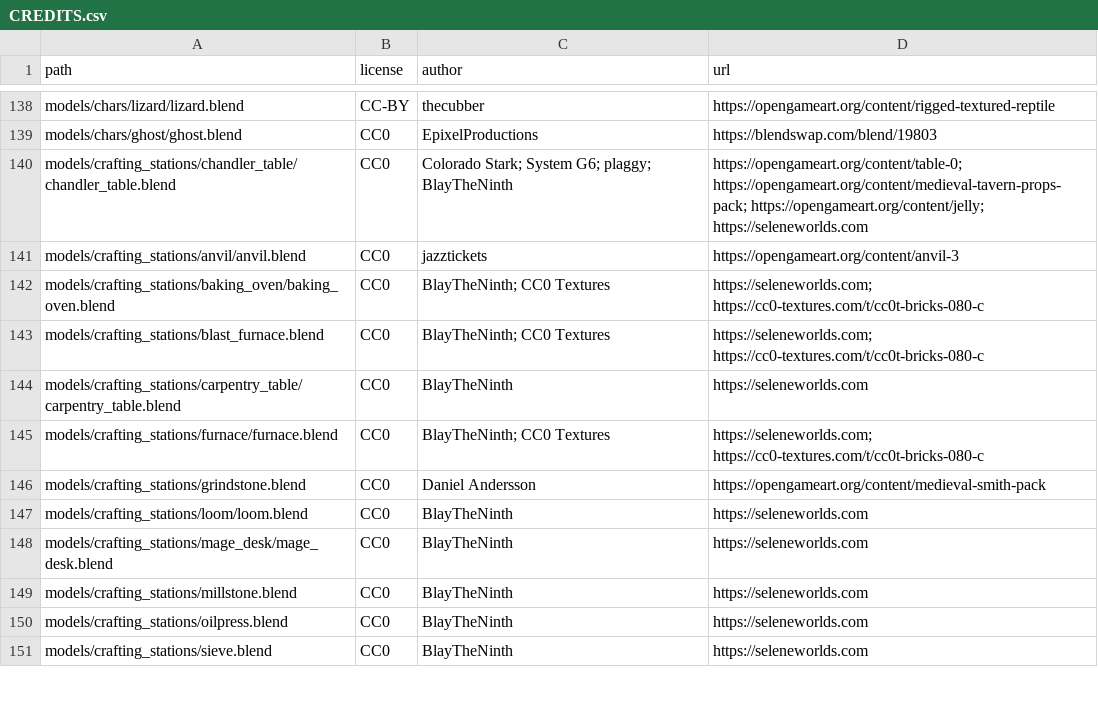
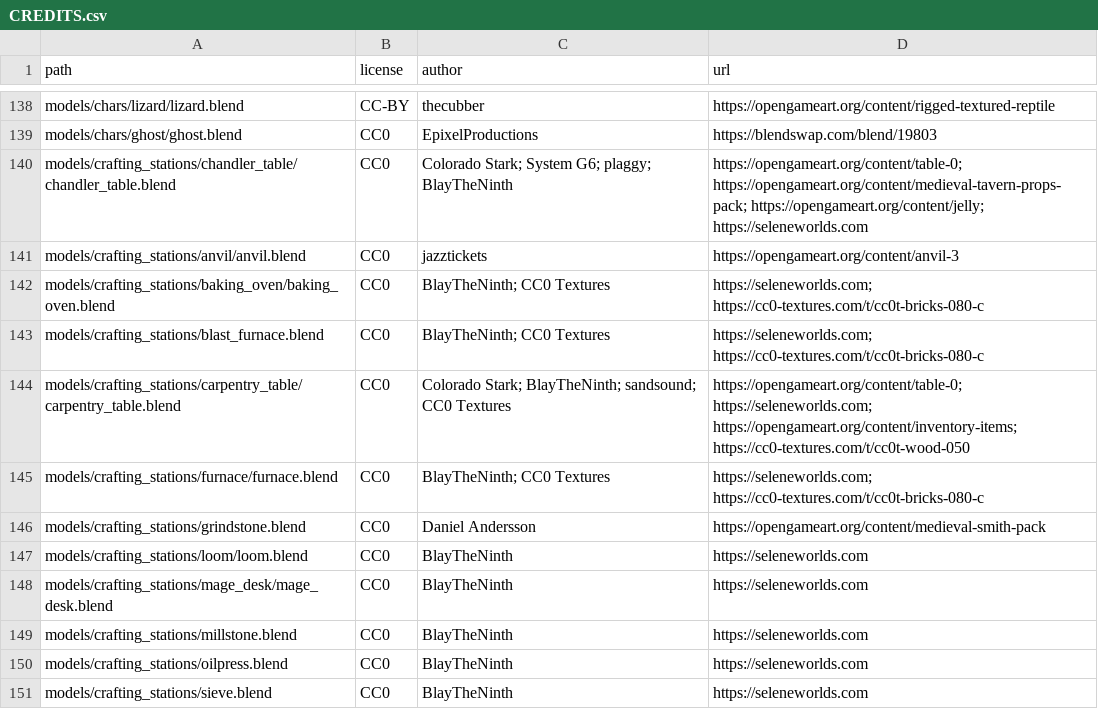
Before and after one commit to SeleneWorlds/Illarion-Gobaith-Assets, a CSV file: CREDITS.csv, drawn as a sheet; only a part is shown, gaps mark what is left out.

Commit message:
Carpentry Table

```diff
--- a/CREDITS.csv
+++ b/CREDITS.csv
@@ -143,3 +143,3 @@ models/crafting_stations/baking_oven/baking_oven.blend,CC0,BlayTheNinth; CC0 Tex
 models/crafting_stations/blast_furnace.blend,CC0,BlayTheNinth; CC0 Textures,https://seleneworlds.com; https://cc0-textures.com/t/cc0t-bricks-080-c
-models/crafting_stations/carpentry_table/carpentry_table.blend,CC0,BlayTheNinth,https://seleneworlds.com
+models/crafting_stations/carpentry_table/carpentry_table.blend,CC0,Colorado Stark; BlayTheNinth; sandsound; CC0 Textures,https://opengameart.org/content/table-0; https://seleneworlds.com; https://opengameart.org/content/inventory-items; https://cc0-textures.com/t/cc0t-wood-050
 models/crafting_stations/furnace/furnace.blend,CC0,BlayTheNinth; CC0 Textures,https://seleneworlds.com; https://cc0-textures.com/t/cc0t-bricks-080-c
```
Also changed, not shown: 5 other files.
